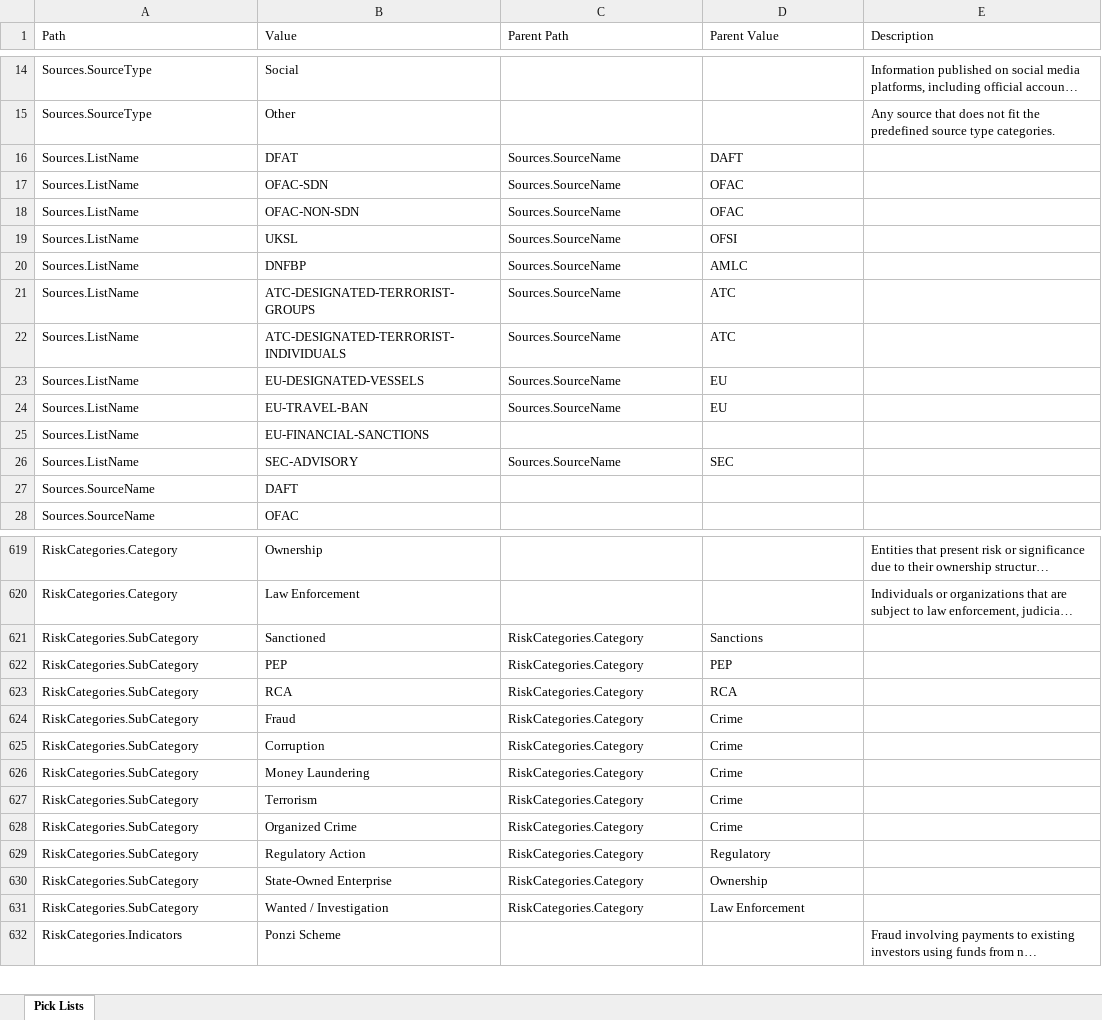
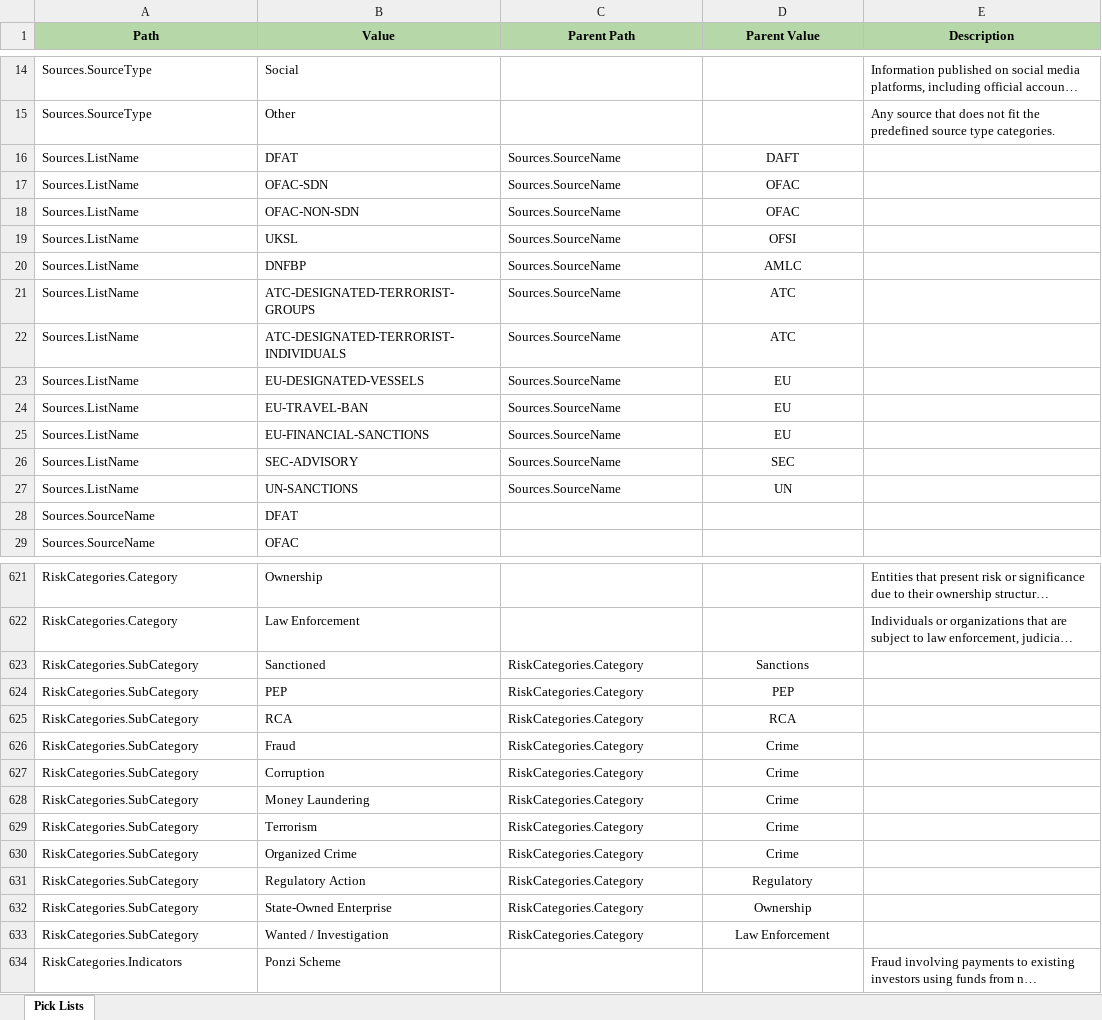
Before and after one commit to VinnoVigilance/python-components, an Excel workbook: data/rules/pickLists.xlsx, sheet Pick Lists, drawn as a sheet; only a part is shown, gaps mark what is left out; long unchanged cells end in …; values as stored, in another font and other column widths than the file's, no borders; addresses are those after the commit; the diff covers the shown part only; the diff names each change by its address in the sheet, - before the commit and + after, or states it on an @@ line.

```diff
--- a/data/rules/pickLists.xlsx (sheet Pick Lists)
+++ b/data/rules/pickLists.xlsx (sheet Pick Lists)
@@ A1:E1 fill: none → #B6D7A8, bold: off → on, alignment: left → center @@
-D16:D24 alignment: left
+D16:D24 alignment: center
-C25 (Parent Path): (empty)
+C25 (Parent Path): Sources.SourceName
-D25 (Parent Value): (empty)
+D25 (Parent Value): EU
-D26 alignment: left
+D26 alignment: center
+row 27: Sources.ListName | UN-SANCTIONS | Sources.SourceName | UN
-B28 (Value): DAFT
+B28 (Value): DFAT
-D623:D633 alignment: left
+D623:D633 alignment: center
```
Also changed, not shown: 1 added row elsewhere in this sheet, data/rules/mapping.xlsx.
